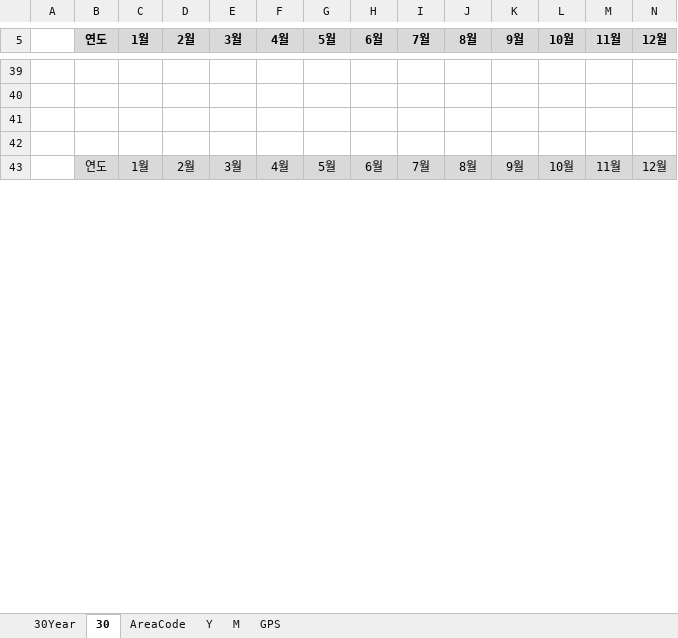
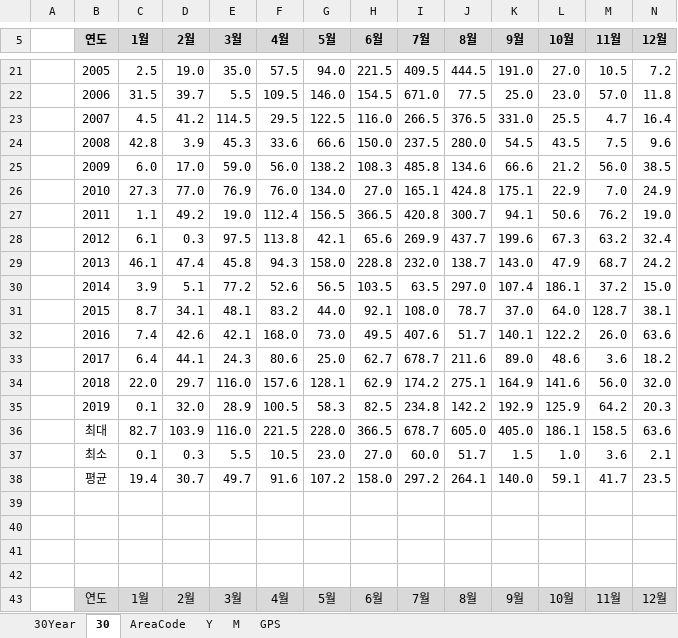
Before and after one commit to VB6Hobbyst7/02_Excel, an Excel workbook: 01_pumping_test/01_xls_file/A1_웹스크레이퍼 V0.6.xlsm, sheet 30, drawn as a sheet; only a part is shown, gaps mark what is left out; values as stored, in another font and other column widths than the file's, no borders; charts and pictures not drawn; rows hold the shown columns only; the diff covers the shown part only; the diff names each change by its address in the sheet, - before the commit and + after, or states it on an @@ line.

Commit message:
modi

```diff
--- a/01_pumping_test/01_xls_file/A1_웹스크레이퍼 V0.6.xlsm (sheet 30)
+++ b/01_pumping_test/01_xls_file/A1_웹스크레이퍼 V0.6.xlsm (sheet 30)
+row 21:  | 2005 | 2.5 | 19.0 | 35.0 | 57.5 | 94.0 | 221.5 | 409.5 | 444.5 | 191.0 | 27.0 | 10.5 | 7.2
+row 22:  | 2006 | 31.5 | 39.7 | 5.5 | 109.5 | 146.0 | 154.5 | 671.0 | 77.5 | 25.0 | 23.0 | 57.0 | 11.8
+row 23:  | 2007 | 4.5 | 41.2 | 114.5 | 29.5 | 122.5 | 116.0 | 266.5 | 376.5 | 331.0 | 25.5 | 4.7 | 16.4
+row 24:  | 2008 | 42.8 | 3.9 | 45.3 | 33.6 | 66.6 | 150.0 | 237.5 | 280.0 | 54.5 | 43.5 | 7.5 | 9.6
+row 25:  | 2009 | 6.0 | 17.0 | 59.0 | 56.0 | 138.2 | 108.3 | 485.8 | 134.6 | 66.6 | 21.2 | 56.0 | 38.5
+row 26:  | 2010 | 27.3 | 77.0 | 76.9 | 76.0 | 134.0 | 27.0 | 165.1 | 424.8 | 175.1 | 22.9 | 7.0 | 24.9
+row 27:  | 2011 | 1.1 | 49.2 | 19.0 | 112.4 | 156.5 | 366.5 | 420.8 | 300.7 | 94.1 | 50.6 | 76.2 | 19.0
+row 28:  | 2012 | 6.1 | 0.3 | 97.5 | 113.8 | 42.1 | 65.6 | 269.9 | 437.7 | 199.6 | 67.3 | 63.2 | 32.4
+row 29:  | 2013 | 46.1 | 47.4 | 45.8 | 94.3 | 158.0 | 228.8 | 232.0 | 138.7 | 143.0 | 47.9 | 68.7 | 24.2
+row 30:  | 2014 | 3.9 | 5.1 | 77.2 | 52.6 | 56.5 | 103.5 | 63.5 | 297.0 | 107.4 | 186.1 | 37.2 | 15.0
+row 31:  | 2015 | 8.7 | 34.1 | 48.1 | 83.2 | 44.0 | 92.1 | 108.0 | 78.7 | 37.0 | 64.0 | 128.7 | 38.1
+row 32:  | 2016 | 7.4 | 42.6 | 42.1 | 168.0 | 73.0 | 49.5 | 407.6 | 51.7 | 140.1 | 122.2 | 26.0 | 63.6
+row 33:  | 2017 | 6.4 | 44.1 | 24.3 | 80.6 | 25.0 | 62.7 | 678.7 | 211.6 | 89.0 | 48.6 | 3.6 | 18.2
+row 34:  | 2018 | 22.0 | 29.7 | 116.0 | 157.6 | 128.1 | 62.9 | 174.2 | 275.1 | 164.9 | 141.6 | 56.0 | 32.0
+row 35:  | 2019 | 0.1 | 32.0 | 28.9 | 100.5 | 58.3 | 82.5 | 234.8 | 142.2 | 192.9 | 125.9 | 64.2 | 20.3
+row 36:  | 최대 | 82.7 | 103.9 | 116.0 | 221.5 | 228.0 | 366.5 | 678.7 | 605.0 | 405.0 | 186.1 | 158.5 | 63.6
+row 37:  | 최소 | 0.1 | 0.3 | 5.5 | 10.5 | 23.0 | 27.0 | 60.0 | 51.7 | 1.5 | 1.0 | 3.6 | 2.1
+row 38:  | 평균 | 19.4 | 30.7 | 49.7 | 91.6 | 107.2 | 158.0 | 297.2 | 264.1 | 140.0 | 59.1 | 41.7 | 23.5
```
Also changed, not shown: 28 added rows and 46 removed rows elsewhere in this sheet, sheet AreaCode, charts or pictures.
